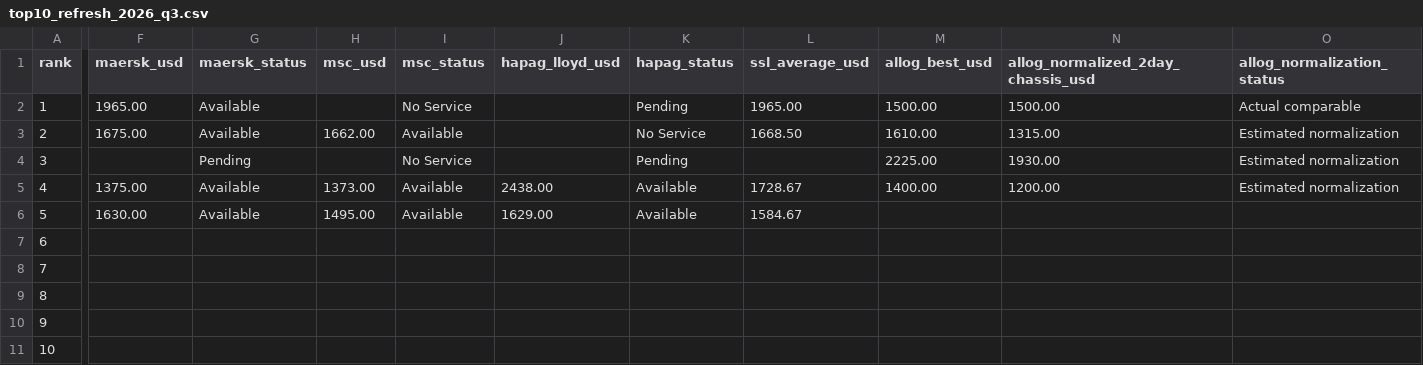
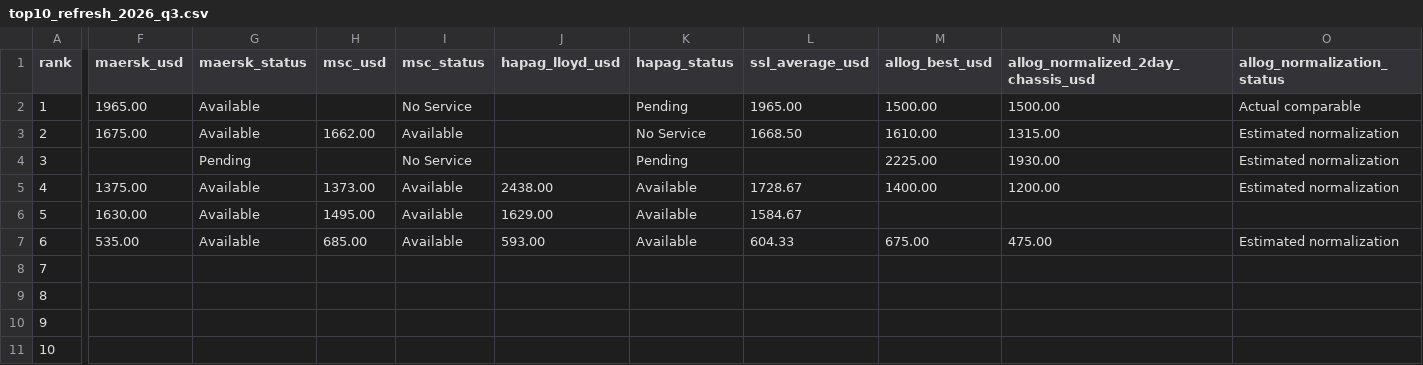
Before and after one commit to ScarletSkyFury-dev/allog-ssl-inland-pricing, a CSV file: data/top10_refresh_2026_q3.csv, drawn as a sheet; only a part is shown, gaps mark what is left out; the diff covers the shown part only; the diff names each change by its address in the sheet, - before the commit and + after, or states it on an @@ line.

```diff
--- a/data/top10_refresh_2026_q3.csv
+++ b/data/top10_refresh_2026_q3.csv
-F7 (maersk_usd): (empty)
+F7 (maersk_usd): 535.00
-G7 (maersk_status): (empty)
+G7 (maersk_status): Available
-H7 (msc_usd): (empty)
+H7 (msc_usd): 685.00
-I7 (msc_status): (empty)
+I7 (msc_status): Available
-J7 (hapag_lloyd_usd): (empty)
+J7 (hapag_lloyd_usd): 593.00
-K7 (hapag_status): (empty)
+K7 (hapag_status): Available
-L7 (ssl_average_usd): (empty)
+L7 (ssl_average_usd): 604.33
-M7 (allog_best_usd): (empty)
+M7 (allog_best_usd): 675.00
-N7: (empty)
+N7: 475.00
-O7 (allog_normalization_status): (empty)
+O7 (allog_normalization_status): Estimated normalization
```
Also changed, not shown: 4 edited cells elsewhere in this file.
